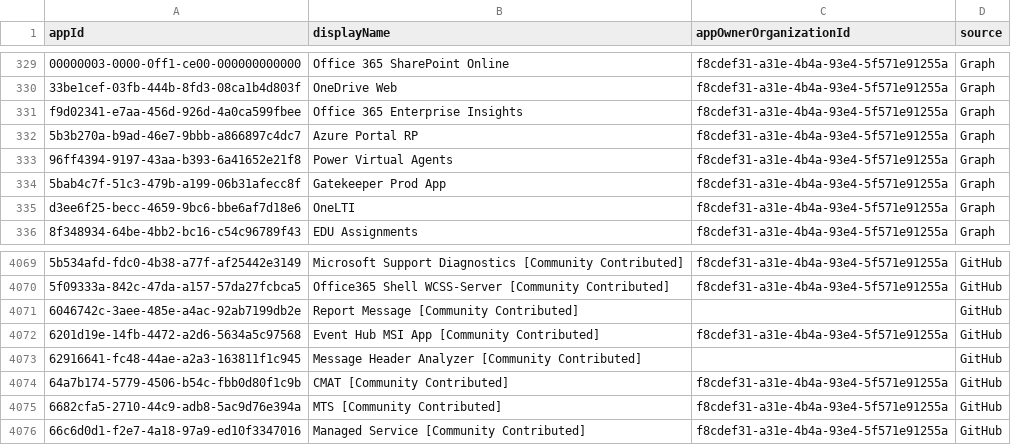
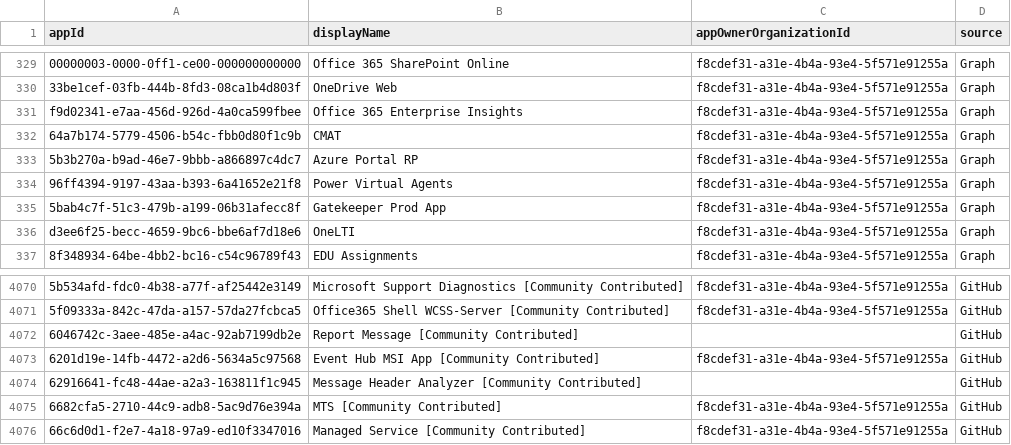
Before and after one commit to Palasito/microsoft-info, a CSV file: _info/MicrosoftApps.csv, drawn as a sheet; only a part is shown, gaps mark what is left out; removed rows and columns are numbered as before the commit, all else as after; the diff names each change by its address in the sheet, - before the commit and + after, or states it on an @@ line.

```diff
--- a/_info/MicrosoftApps.csv
+++ b/_info/MicrosoftApps.csv
+row 332: 64a7b174-5779-4506-b54c-fbb0d80f1c9b | CMAT | f8cdef31-a31e-4b4a-93e4-5f571e91255a | Graph
-row 4074: 64a7b174-5779-4506-b54c-fbb0d80f1c9b | CMAT [Community Contributed] | f8cdef31-a31e-4b4a-93e4-5f571e91255a | GitHub
```
Also changed, not shown: _info/MicrosoftApps.debug.csv, 1 other file.
